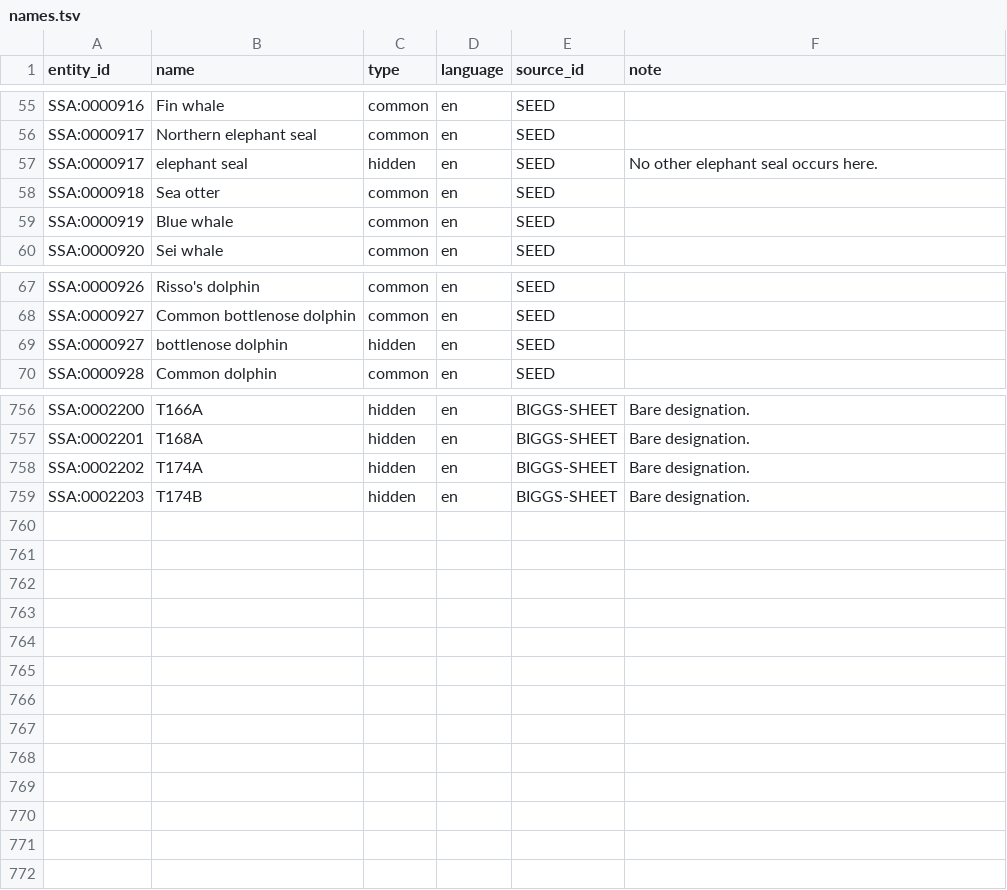
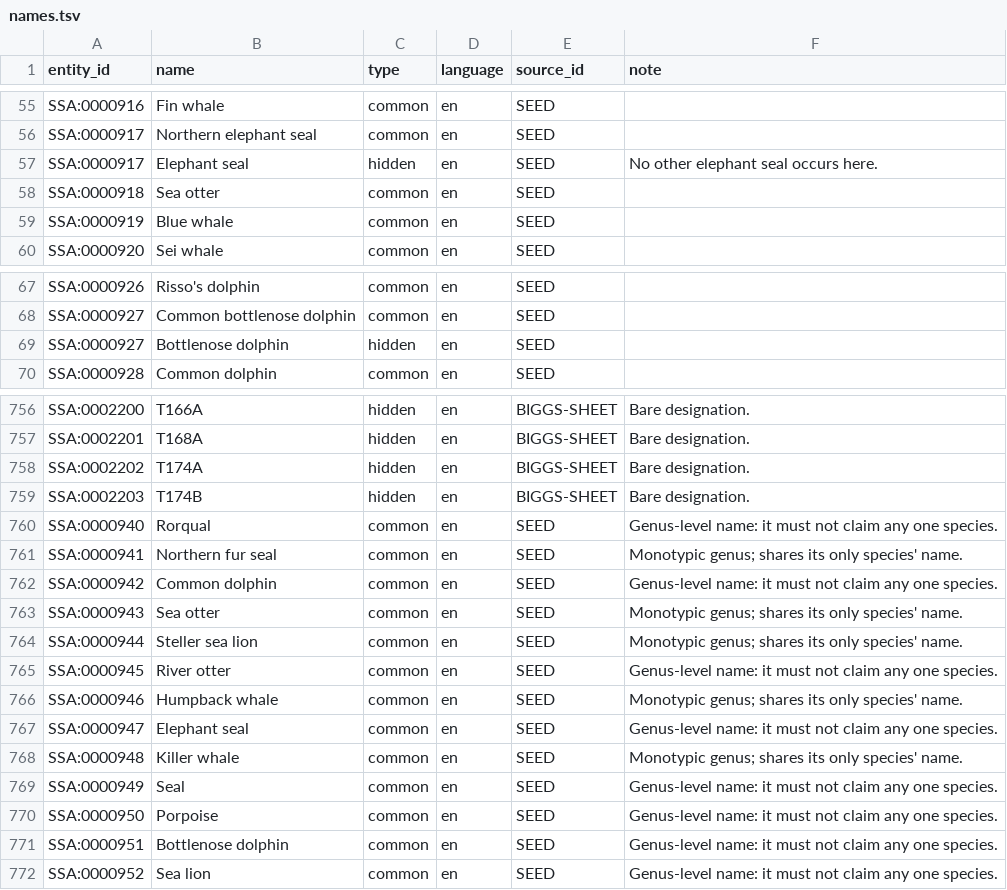
Before and after one commit to salish-sea/animals, a TSV file: data/names.tsv, drawn as a sheet; only a part is shown, gaps mark what is left out.

```diff
--- a/data/names.tsv
+++ b/data/names.tsv
@@ -56,3 +56,3 @@ SSA:0000916	Fin whale	common	en	SEED
 SSA:0000917	Northern elephant seal	common	en	SEED	
-SSA:0000917	elephant seal	hidden	en	SEED	No other elephant seal occurs here.
+SSA:0000917	Elephant seal	hidden	en	SEED	No other elephant seal occurs here.
 SSA:0000918	Sea otter	common	en	SEED	
@@ -68,3 +68,3 @@ SSA:0000926	Risso's dolphin	common	en	SEED
 SSA:0000927	Common bottlenose dolphin	common	en	SEED	
-SSA:0000927	bottlenose dolphin	hidden	en	SEED	
+SSA:0000927	Bottlenose dolphin	hidden	en	SEED	
 SSA:0000928	Common dolphin	common	en	SEED	
@@ -759 +759,14 @@ SSA:0002202	T174A	hidden	en	BIGGS-SHEET	Bare designation.
 SSA:0002203	T174B	hidden	en	BIGGS-SHEET	Bare designation.
+SSA:0000940	Rorqual	common	en	SEED	Genus-level name: it must not claim any one species.
+SSA:0000941	Northern fur seal	common	en	SEED	Monotypic genus; shares its only species' name.
+SSA:0000942	Common dolphin	common	en	SEED	Genus-level name: it must not claim any one species.
+SSA:0000943	Sea otter	common	en	SEED	Monotypic genus; shares its only species' name.
+SSA:0000944	Steller sea lion	common	en	SEED	Monotypic genus; shares its only species' name.
+SSA:0000945	River otter	common	en	SEED	Genus-level name: it must not claim any one species.
+SSA:0000946	Humpback whale	common	en	SEED	Monotypic genus; shares its only species' name.
+SSA:0000947	Elephant seal	common	en	SEED	Genus-level name: it must not claim any one species.
+SSA:0000948	Killer whale	common	en	SEED	Monotypic genus; shares its only species' name.
+SSA:0000949	Seal	common	en	SEED	Genus-level name: it must not claim any one species.
+SSA:0000950	Porpoise	common	en	SEED	Genus-level name: it must not claim any one species.
+SSA:0000951	Bottlenose dolphin	common	en	SEED	Genus-level name: it must not claim any one species.
+SSA:0000952	Sea lion	common	en	SEED	Genus-level name: it must not claim any one species.
```
Also changed, not shown: data/entities.tsv, data/mappings.tsv, 4 other files.
